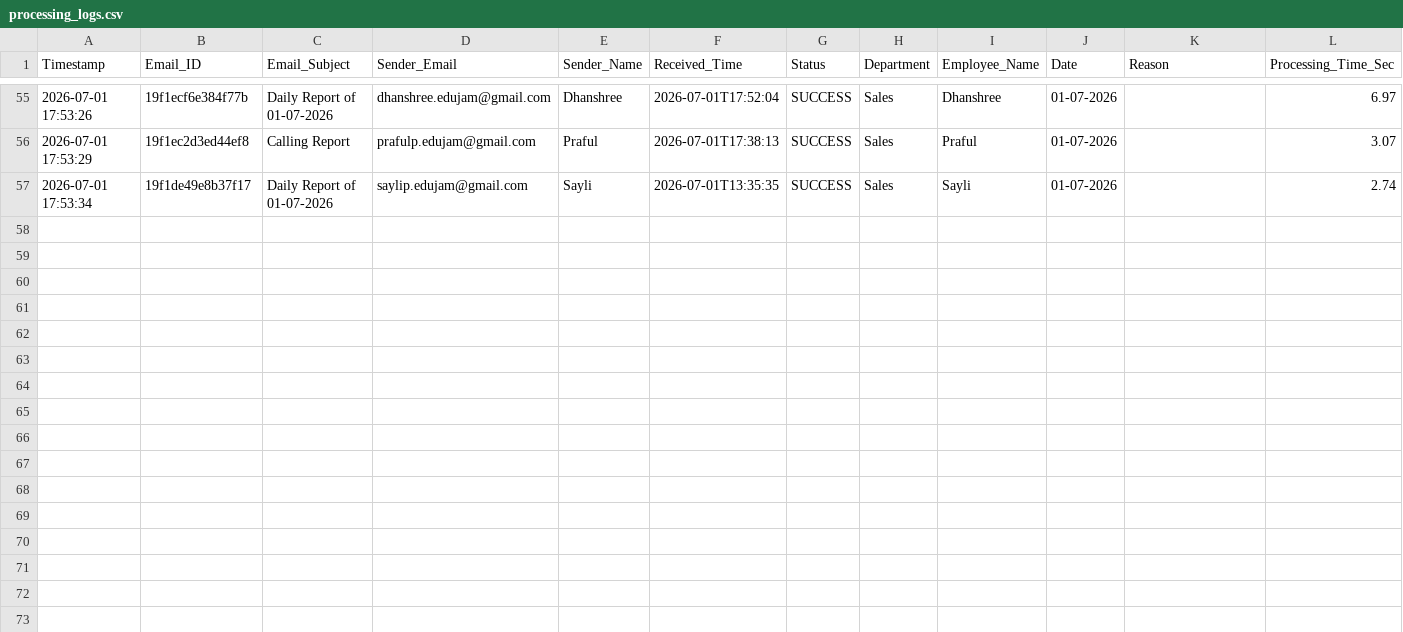
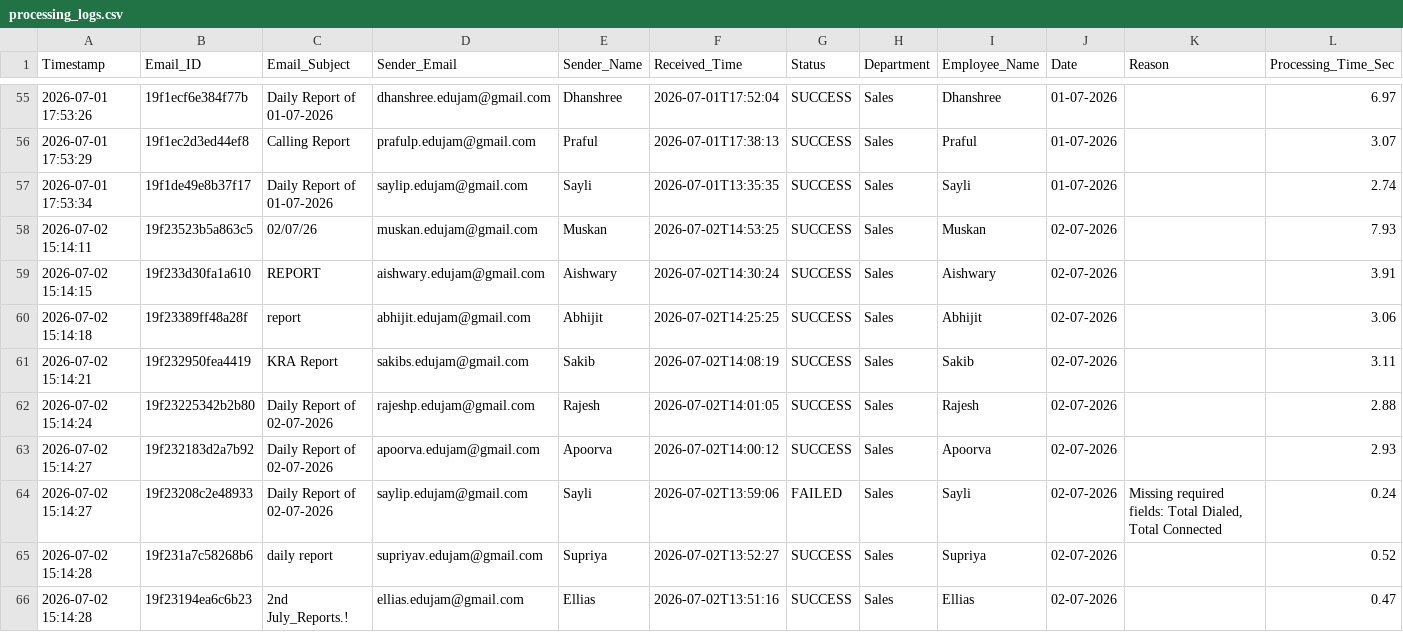
Before and after one commit to Hardik0241/Report_Automation, a CSV file: Working_Report_Editor/logs/processing_logs.csv, drawn as a sheet; only a part is shown, gaps mark what is left out; the diff covers the shown part only; the diff names each change by its address in the sheet, - before the commit and + after, or states it on an @@ line.

```diff
--- a/Working_Report_Editor/logs/processing_logs.csv
+++ b/Working_Report_Editor/logs/processing_logs.csv
+row 58: 2026-07-02 15:14:11 | 19f23523b5a863c5 | 02/07/26 | muskan.edujam@gmail.com | Muskan | 2026-07-02T14:53:25 | SUCCESS | Sales | Muskan | 02-07-2026 |  | 7.93
+row 59: 2026-07-02 15:14:15 | 19f233d30fa1a610 | REPORT | aishwary.edujam@gmail.com | Aishwary | 2026-07-02T14:30:24 | SUCCESS | Sales | Aishwary | 02-07-2026 |  | 3.91
+row 60: 2026-07-02 15:14:18 | 19f23389ff48a28f | report | abhijit.edujam@gmail.com | Abhijit | 2026-07-02T14:25:25 | SUCCESS | Sales | Abhijit | 02-07-2026 |  | 3.06
+row 61: 2026-07-02 15:14:21 | 19f232950fea4419 | KRA Report | sakibs.edujam@gmail.com | Sakib | 2026-07-02T14:08:19 | SUCCESS | Sales | Sakib | 02-07-2026 |  | 3.11
+row 62: 2026-07-02 15:14:24 | 19f23225342b2b80 | Daily Report of 02-07-2026 | rajeshp.edujam@gmail.com | Rajesh | 2026-07-02T14:01:05 | SUCCESS | Sales | Rajesh | 02-07-2026 |  | 2.88
+row 63: 2026-07-02 15:14:27 | 19f232183d2a7b92 | Daily Report of 02-07-2026 | apoorva.edujam@gmail.com | Apoorva | 2026-07-02T14:00:12 | SUCCESS | Sales | Apoorva | 02-07-2026 |  | 2.93
+row 64: 2026-07-02 15:14:27 | 19f23208c2e48933 | Daily Report of 02-07-2026 | saylip.edujam@gmail.com | Sayli | 2026-07-02T13:59:06 | FAILED | Sales | Sayli | 02-07-2026 | Missing required fields: Total Dialed, Total Connected | 0.24
+row 65: 2026-07-02 15:14:28 | 19f231a7c58268b6 | daily report | supriyav.edujam@gmail.com | Supriya | 2026-07-02T13:52:27 | SUCCESS | Sales | Supriya | 02-07-2026 |  | 0.52
+row 66: 2026-07-02 15:14:28 | 19f23194ea6c6b23 | 2nd July_Reports.! | ellias.edujam@gmail.com | Ellias | 2026-07-02T13:51:16 | SUCCESS | Sales | Ellias | 02-07-2026 |  | 0.47
```
Also changed, not shown: 8 added rows elsewhere in this file.
